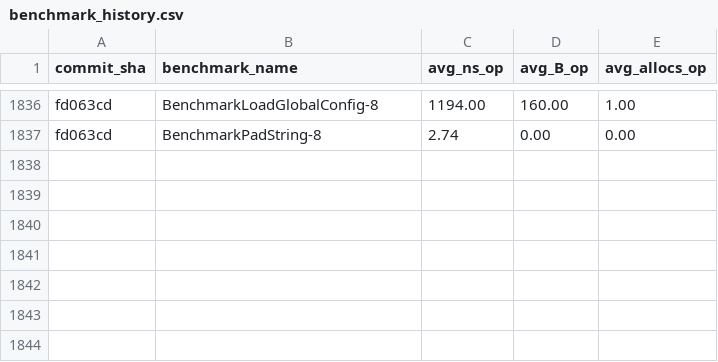
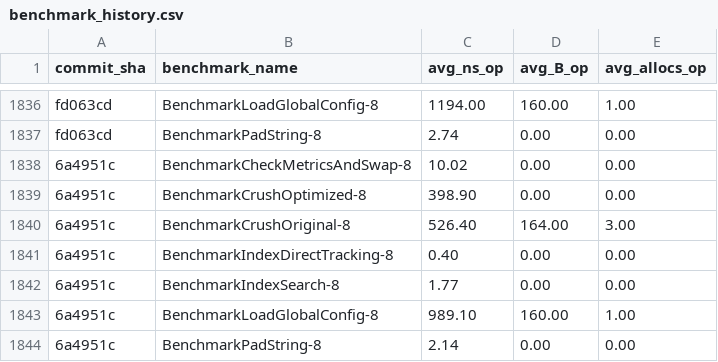
Before and after one commit to alsotoes/momo, a CSV file: .github/data/benchmark_history.csv, drawn as a sheet; only a part is shown, gaps mark what is left out.

```diff
--- a/.github/data/benchmark_history.csv
+++ b/.github/data/benchmark_history.csv
@@ -1837 +1837,8 @@ fd063cd,BenchmarkLoadGlobalConfig-8,1194.00,160.00,1.00
 fd063cd,BenchmarkPadString-8,2.74,0.00,0.00
+6a4951c,BenchmarkCheckMetricsAndSwap-8,10.02,0.00,0.00
+6a4951c,BenchmarkCrushOptimized-8,398.90,0.00,0.00
+6a4951c,BenchmarkCrushOriginal-8,526.40,164.00,3.00
+6a4951c,BenchmarkIndexDirectTracking-8,0.40,0.00,0.00
+6a4951c,BenchmarkIndexSearch-8,1.77,0.00,0.00
+6a4951c,BenchmarkLoadGlobalConfig-8,989.10,160.00,1.00
+6a4951c,BenchmarkPadString-8,2.14,0.00,0.00
```
Also changed, not shown: 16 other files.
